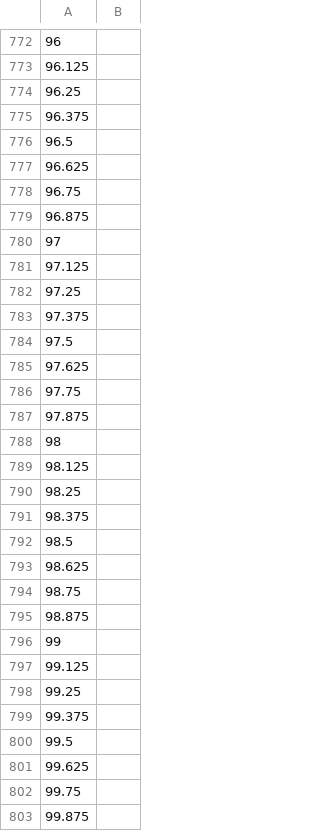
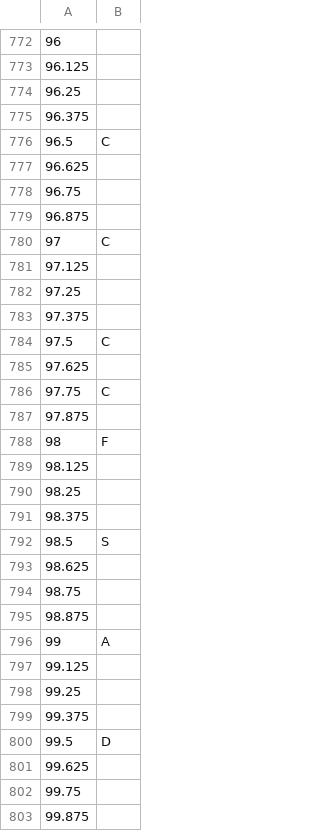
Before and after one commit to GDACollab/COMA, a CSV file: COMA assets/Assets/Scenes/Battle Scenes/Mother battle normal.csv, drawn as a sheet; only a part is shown, gaps mark what is left out; the diff covers the shown part only.

```diff
--- a/COMA assets/Assets/Scenes/Battle Scenes/Mother battle normal.csv
+++ b/COMA assets/Assets/Scenes/Battle Scenes/Mother battle normal.csv
@@ -775,3 +775,3 @@
 96.375,
-96.5,
+96.5,C
 96.625,
@@ -779,3 +779,3 @@
 96.875,
-97,
+97,C
 97.125,
@@ -783,7 +783,7 @@
 97.375,
-97.5,
+97.5,C
 97.625,
-97.75,
+97.75,C
 97.875,
-98,
+98,F
 98.125,
@@ -791,3 +791,3 @@
 98.375,
-98.5,
+98.5,S
 98.625,
@@ -795,3 +795,3 @@
 98.875,
-99,
+99,A
 99.125,
@@ -799,3 +799,3 @@
 99.375,
-99.5,
+99.5,D
 99.625,
```
Also changed, not shown: 155 edited cells elsewhere in this file, 5 other files.
